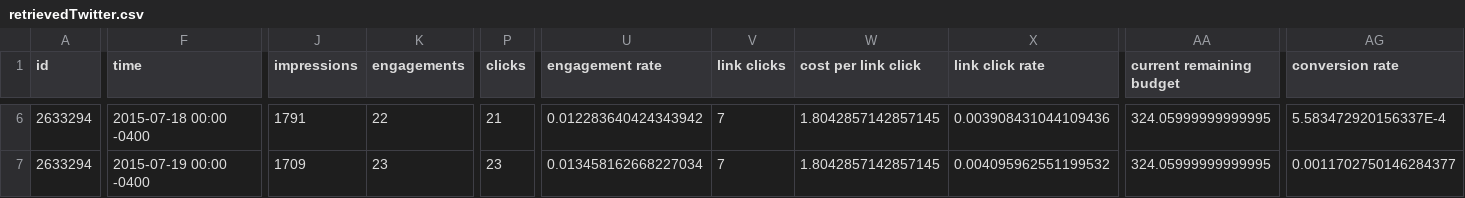
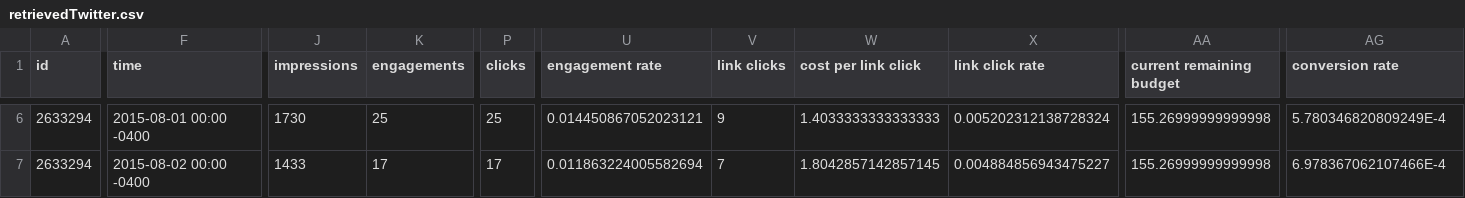
Before and after one commit to crgrass/analytics-cmdline-sample, a CSV file: retrievedTwitter.csv, drawn as a sheet; only a part is shown, gaps mark what is left out; the diff covers the shown part only; the diff names each change by its address in the sheet, - before the commit and + after, or states it on an @@ line.

```diff
--- a/retrievedTwitter.csv
+++ b/retrievedTwitter.csv
-F6 (time): 2015-07-18 00:00 -0400
+F6 (time): 2015-08-01 00:00 -0400
-J6 (impressions): 1791
+J6 (impressions): 1730
-K6 (engagements): 22
+K6 (engagements): 25
-P6 (clicks): 21
+P6 (clicks): 25
-U6 (engagement rate): 0.012283640424343942
+U6 (engagement rate): 0.014450867052023121
-V6 (link clicks): 7
+V6 (link clicks): 9
-W6 (cost per link click): 1.8042857142857145
+W6 (cost per link click): 1.4033333333333333
-X6 (link click rate): 0.003908431044109436
+X6 (link click rate): 0.005202312138728324
-AA6:AA7 (current remaining budget): 324.05999999999995
+AA6:AA7 (current remaining budget): 155.26999999999998
-AG6 (conversion rate): 5.583472920156337E-4
+AG6 (conversion rate): 5.780346820809249E-4
-F7 (time): 2015-07-19 00:00 -0400
+F7 (time): 2015-08-02 00:00 -0400
-J7 (impressions): 1709
+J7 (impressions): 1433
-K7 (engagements): 23
+K7 (engagements): 17
-P7 (clicks): 23
+P7 (clicks): 17
-U7 (engagement rate): 0.013458162668227034
+U7 (engagement rate): 0.011863224005582694
-X7 (link click rate): 0.004095962551199532
+X7 (link click rate): 0.004884856943475227
-AG7 (conversion rate): 0.0011702750146284377
+AG7 (conversion rate): 6.978367062107466E-4
```
Also changed, not shown: 82 edited cells elsewhere in this file, retrievedFacebook.csv, 3 other files.
